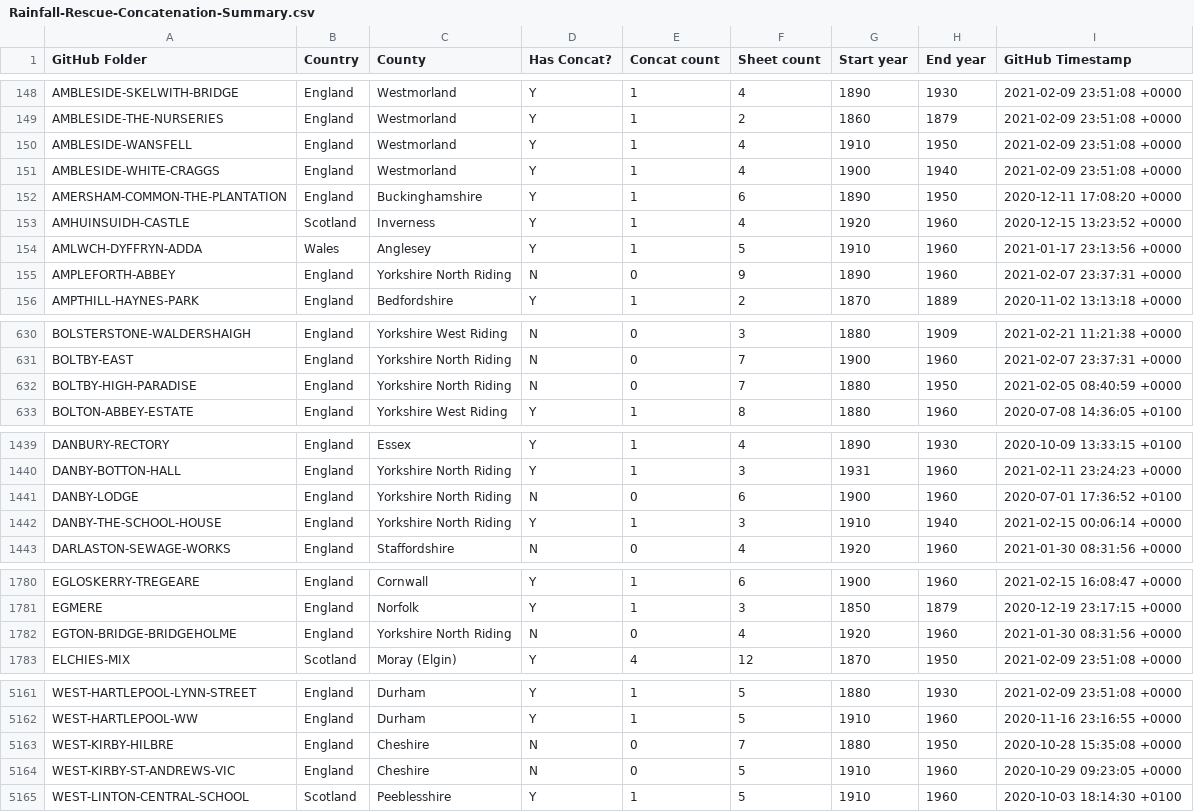
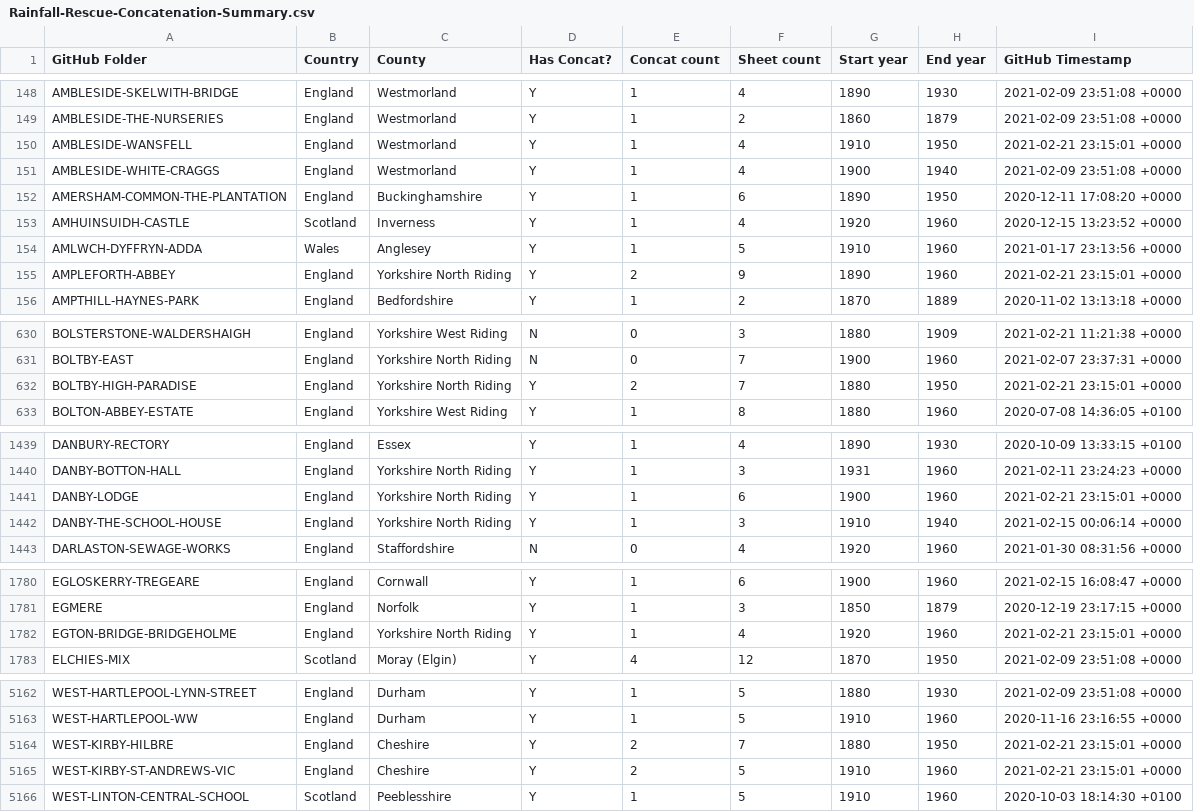
Before and after one commit to rjmeats/BritishRainfall, a CSV file: Locations/Rainfall-Rescue-Concatenation-Summary.csv, drawn as a sheet; only a part is shown, gaps mark what is left out; the diff covers the shown part only.

```diff
--- a/Locations/Rainfall-Rescue-Concatenation-Summary.csv
+++ b/Locations/Rainfall-Rescue-Concatenation-Summary.csv
@@ -149,3 +149,3 @@ AMBLESIDE-SKELWITH-BRIDGE,England,Westmorland,Y,1,4,1890,1930,2021-02-09 23:51:0
 AMBLESIDE-THE-NURSERIES,England,Westmorland,Y,1,2,1860,1879,2021-02-09 23:51:08 +0000
-AMBLESIDE-WANSFELL,England,Westmorland,Y,1,4,1910,1950,2021-02-09 23:51:08 +0000
+AMBLESIDE-WANSFELL,England,Westmorland,Y,1,4,1910,1950,2021-02-21 23:15:01 +0000
 AMBLESIDE-WHITE-CRAGGS,England,Westmorland,Y,1,4,1900,1940,2021-02-09 23:51:08 +0000
@@ -154,3 +154,3 @@ AMHUINSUIDH-CASTLE,Scotland,Inverness,Y,1,4,1920,1960,2020-12-15 13:23:52 +0000
 AMLWCH-DYFFRYN-ADDA,Wales,Anglesey,Y,1,5,1910,1960,2021-01-17 23:13:56 +0000
-AMPLEFORTH-ABBEY,England,Yorkshire North Riding,N,0,9,1890,1960,2021-02-07 23:37:31 +0000
+AMPLEFORTH-ABBEY,England,Yorkshire North Riding,Y,2,9,1890,1960,2021-02-21 23:15:01 +0000
 AMPTHILL-HAYNES-PARK,England,Bedfordshire,Y,1,2,1870,1889,2020-11-02 13:13:18 +0000
@@ -631,3 +631,3 @@ BOLSTERSTONE-WALDERSHAIGH,England,Yorkshire West Riding,N,0,3,1880,1909,2021-02-
 BOLTBY-EAST,England,Yorkshire North Riding,N,0,7,1900,1960,2021-02-07 23:37:31 +0000
-BOLTBY-HIGH-PARADISE,England,Yorkshire North Riding,N,0,7,1880,1950,2021-02-05 08:40:59 +0000
+BOLTBY-HIGH-PARADISE,England,Yorkshire North Riding,Y,2,7,1880,1950,2021-02-21 23:15:01 +0000
 BOLTON-ABBEY-ESTATE,England,Yorkshire West Riding,Y,1,8,1880,1960,2020-07-08 14:36:05 +0100
@@ -1440,3 +1440,3 @@ DANBURY-RECTORY,England,Essex,Y,1,4,1890,1930,2020-10-09 13:33:15 +0100
 DANBY-BOTTON-HALL,England,Yorkshire North Riding,Y,1,3,1931,1960,2021-02-11 23:24:23 +0000
-DANBY-LODGE,England,Yorkshire North Riding,N,0,6,1900,1960,2020-07-01 17:36:52 +0100
+DANBY-LODGE,England,Yorkshire North Riding,Y,1,6,1900,1960,2021-02-21 23:15:01 +0000
 DANBY-THE-SCHOOL-HOUSE,England,Yorkshire North Riding,Y,1,3,1910,1940,2021-02-15 00:06:14 +0000
@@ -1781,3 +1781,3 @@ EGLOSKERRY-TREGEARE,England,Cornwall,Y,1,6,1900,1960,2021-02-15 16:08:47 +0000
 EGMERE,England,Norfolk,Y,1,3,1850,1879,2020-12-19 23:17:15 +0000
-EGTON-BRIDGE-BRIDGEHOLME,England,Yorkshire North Riding,N,0,4,1920,1960,2021-01-30 08:31:56 +0000
+EGTON-BRIDGE-BRIDGEHOLME,England,Yorkshire North Riding,Y,1,4,1920,1960,2021-02-21 23:15:01 +0000
 ELCHIES-MIX,Scotland,Moray (Elgin),Y,4,12,1870,1950,2021-02-09 23:51:08 +0000
@@ -5162,4 +5163,4 @@ WEST-HARTLEPOOL-LYNN-STREET,England,Durham,Y,1,5,1880,1930,2021-02-09 23:51:08 +
 WEST-HARTLEPOOL-WW,England,Durham,Y,1,5,1910,1960,2020-11-16 23:16:55 +0000
-WEST-KIRBY-HILBRE,England,Cheshire,N,0,7,1880,1950,2020-10-28 15:35:08 +0000
-WEST-KIRBY-ST-ANDREWS-VIC,England,Cheshire,N,0,5,1910,1960,2020-10-29 09:23:05 +0000
+WEST-KIRBY-HILBRE,England,Cheshire,Y,2,7,1880,1950,2021-02-21 23:15:01 +0000
+WEST-KIRBY-ST-ANDREWS-VIC,England,Cheshire,Y,2,5,1910,1960,2021-02-21 23:15:01 +0000
 WEST-LINTON-CENTRAL-SCHOOL,Scotland,Peeblesshire,Y,1,5,1910,1960,2020-10-03 18:14:30 +0100
```
Also changed, not shown: 1 added row and 110 edited cells elsewhere in this file, Locations/Rainfall-Rescue-Grid-Refs.csv, 6 other files.
